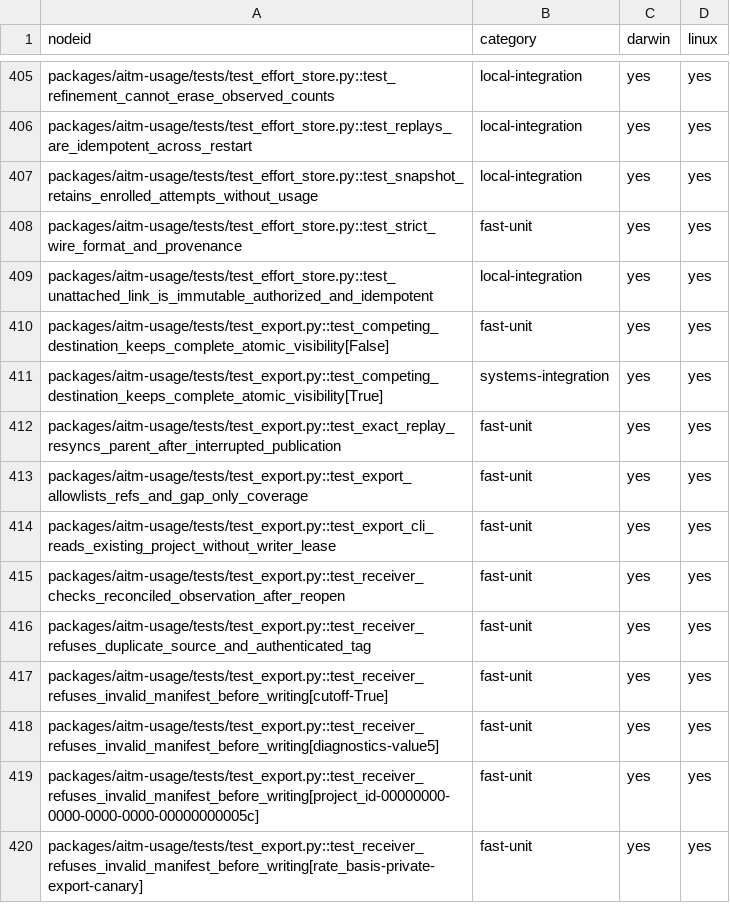
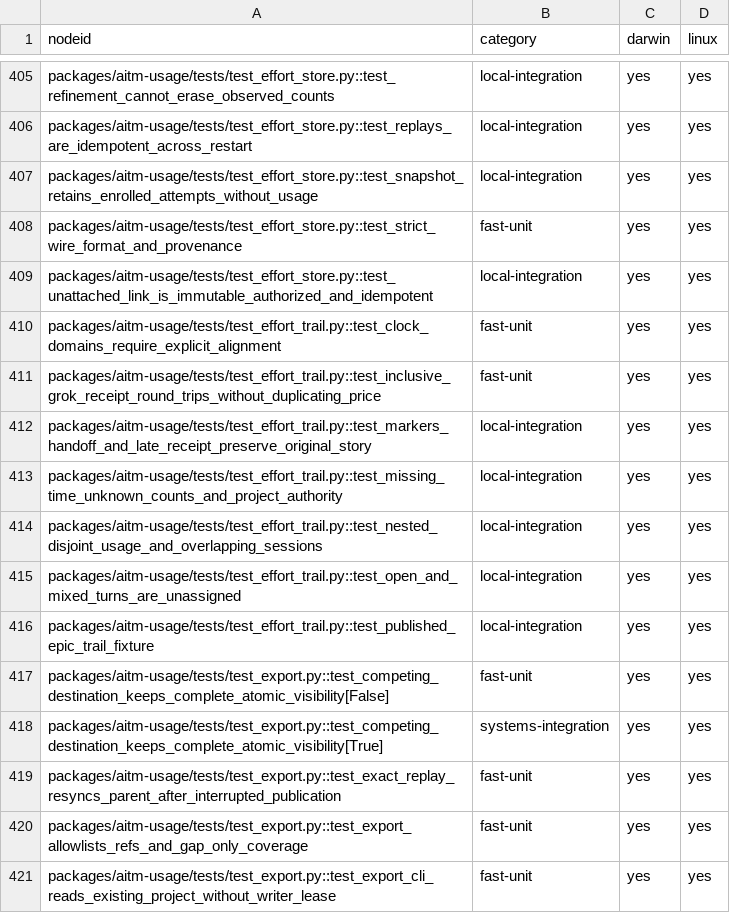
Before and after one commit to kburson/aitm, a TSV file: tools/ci/category_sweep_catalog.tsv, drawn as a sheet; only a part is shown, gaps mark what is left out; the shorter side is filled out with more unchanged rows.

Commit message:
[#442] Roll up bounded agent effort across epic trails

```diff
--- a/tools/ci/category_sweep_catalog.tsv
+++ b/tools/ci/category_sweep_catalog.tsv
@@ -409,2 +409,9 @@ packages/aitm-usage/tests/test_effort_store.py::test_strict_wire_format_and_prov
 packages/aitm-usage/tests/test_effort_store.py::test_unattached_link_is_immutable_authorized_and_idempotent	local-integration	yes	yes
+packages/aitm-usage/tests/test_effort_trail.py::test_clock_domains_require_explicit_alignment	fast-unit	yes	yes
+packages/aitm-usage/tests/test_effort_trail.py::test_inclusive_grok_receipt_round_trips_without_duplicating_price	fast-unit	yes	yes
+packages/aitm-usage/tests/test_effort_trail.py::test_markers_handoff_and_late_receipt_preserve_original_story	local-integration	yes	yes
+packages/aitm-usage/tests/test_effort_trail.py::test_missing_time_unknown_counts_and_project_authority	local-integration	yes	yes
+packages/aitm-usage/tests/test_effort_trail.py::test_nested_disjoint_usage_and_overlapping_sessions	local-integration	yes	yes
+packages/aitm-usage/tests/test_effort_trail.py::test_open_and_mixed_turns_are_unassigned	local-integration	yes	yes
+packages/aitm-usage/tests/test_effort_trail.py::test_published_epic_trail_fixture	local-integration	yes	yes
 packages/aitm-usage/tests/test_export.py::test_competing_destination_keeps_complete_atomic_visibility[False]	fast-unit	yes	yes
```
Also changed, not shown: 10 other files.
